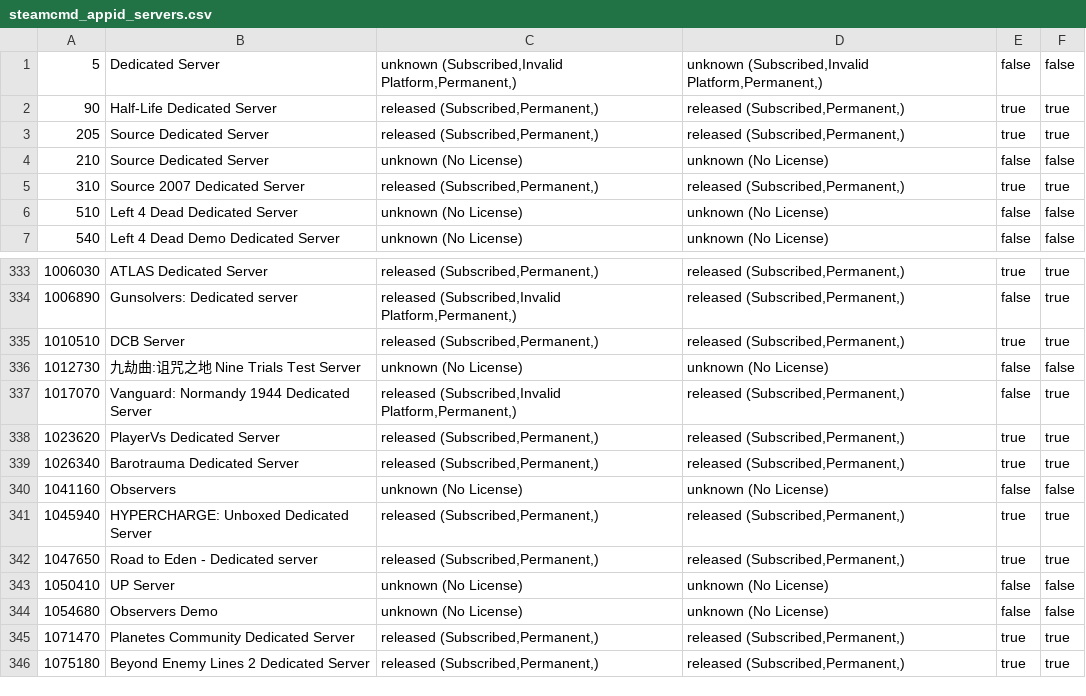
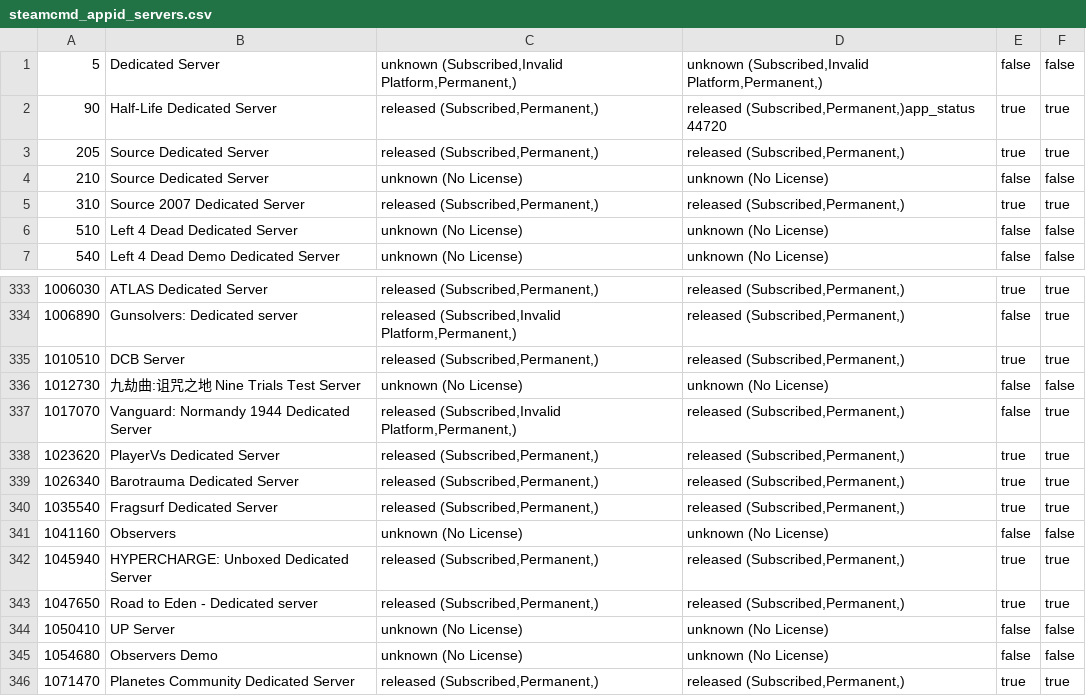
Before and after one commit to dgibbs64/SteamCMD-AppID-List-Servers, a CSV file: steamcmd_appid_servers.csv, drawn as a sheet; only a part is shown, gaps mark what is left out; the shorter side is filled out with more unchanged rows.

```diff
--- a/steamcmd_appid_servers.csv
+++ b/steamcmd_appid_servers.csv
@@ -1,3 +1,3 @@
 5,"Dedicated Server","unknown (Subscribed,Invalid Platform,Permanent,)","unknown (Subscribed,Invalid Platform,Permanent,)",false,false
-90,"Half-Life Dedicated Server","released (Subscribed,Permanent,)","released (Subscribed,Permanent,)",true,true
+90,"Half-Life Dedicated Server","released (Subscribed,Permanent,)","released (Subscribed,Permanent,)app_status 44720",true,true
 205,"Source Dedicated Server","released (Subscribed,Permanent,)","released (Subscribed,Permanent,)",true,true
@@ -339,2 +339,3 @@
 1026340,"Barotrauma Dedicated Server","released (Subscribed,Permanent,)","released (Subscribed,Permanent,)",true,true
+1035540,"Fragsurf Dedicated Server","released (Subscribed,Permanent,)","released (Subscribed,Permanent,)",true,true
 1041160,"Observers","unknown (No License)","unknown (No License)",false,false
```
Also changed, not shown: steamcmd_appid_servers_linux.csv, 3 other files.
